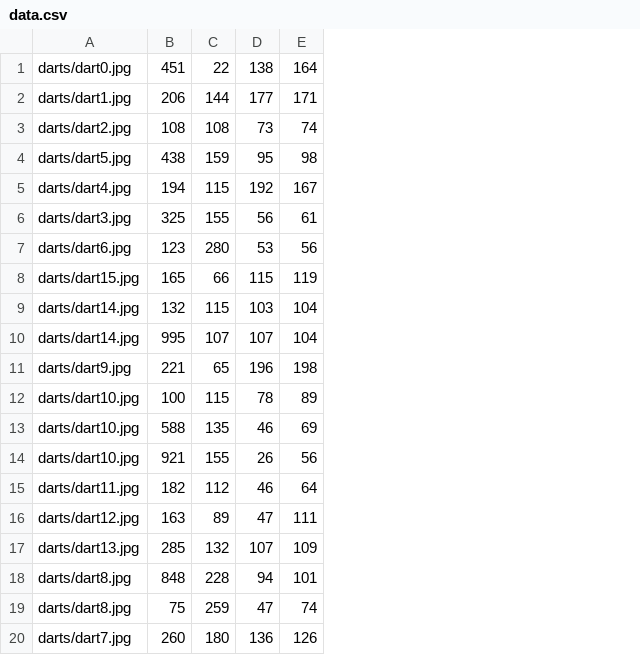
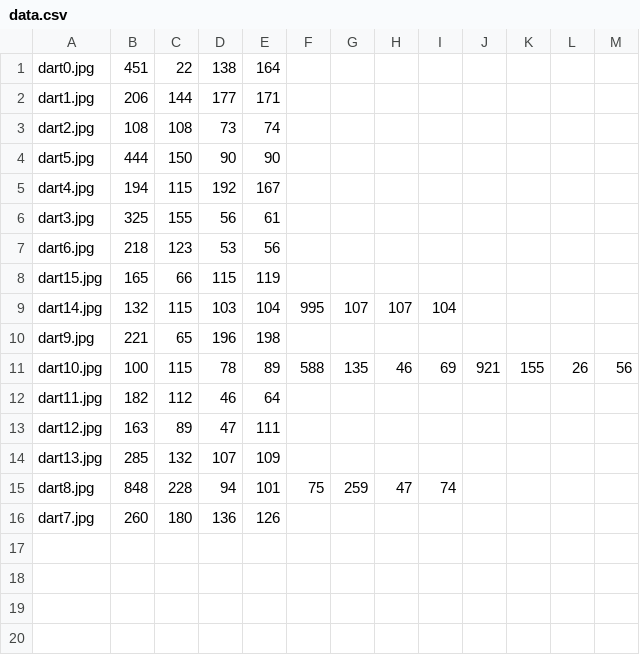
Before and after one commit to ainsleyrutterford/find-my-dartboard, a CSV file: data.csv, drawn as a sheet; removed rows and columns are numbered as before the commit, all else as after; the diff names each change by its address in the sheet, - before the commit and + after, or states it on an @@ line.

```diff
--- a/data.csv
+++ b/data.csv
-column A, rows 1-3: darts/dart0.jpg | darts/dart1.jpg | darts/dart2.jpg; rows 5-9: darts/dart4.jpg | darts/dart3.jpg | darts/dart6.jpg | darts/dart15.jpg | darts/dart14.jpg; rows 11-12: darts/dart9.jpg | darts/dart10.jpg; rows 15-18: darts/dart11.jpg | darts/dart12.jpg | darts/dart13.jpg | darts/dart8.jpg; row 20: darts/dart7.jpg
+column A, rows 1-3: dart0.jpg | dart1.jpg | dart2.jpg; rows 5-16: dart4.jpg | dart3.jpg | dart6.jpg | dart15.jpg | dart14.jpg | dart9.jpg | dart10.jpg | dart11.jpg | dart12.jpg | dart13.jpg | dart8.jpg | dart7.jpg
+column F, rows 9-15: 995 |  | 588 |  |  |  | 75
+column G, rows 9-15: 107 |  | 135 |  |  |  | 259
+column H, rows 9-15: 107 |  | 46 |  |  |  | 47
+column I, rows 9-15: 104 |  | 69 |  |  |  | 74
+column J, row 11: 921
+column K, row 11: 155
+column L, row 11: 26
+column M, row 11: 56
-row 4: darts/dart5.jpg | 438 | 159 | 95 | 98
+row 4: dart5.jpg | 444 | 150 | 90 | 90
-B7: 123
+B7: 218
-C7: 280
+C7: 123
-row 10: darts/dart14.jpg | 995 | 107 | 107 | 104
-row 13: darts/dart10.jpg | 588 | 135 | 46 | 69
-row 14: darts/dart10.jpg | 921 | 155 | 26 | 56
-row 19: darts/dart8.jpg | 75 | 259 | 47 | 74
```
Also changed, not shown: 37 other files.
